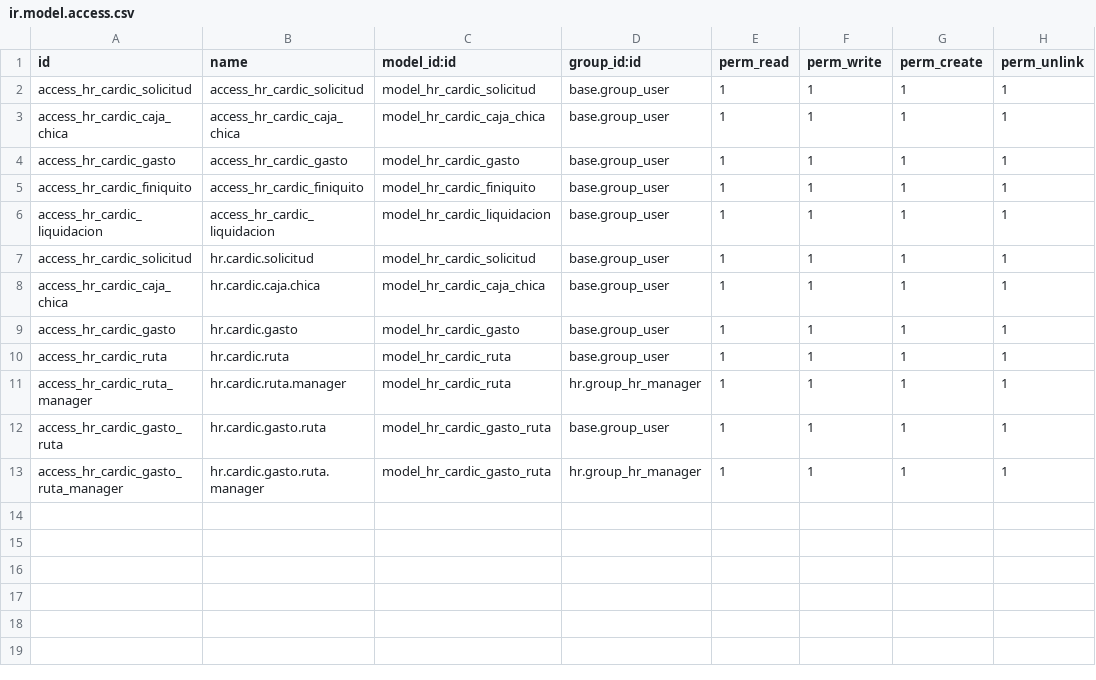
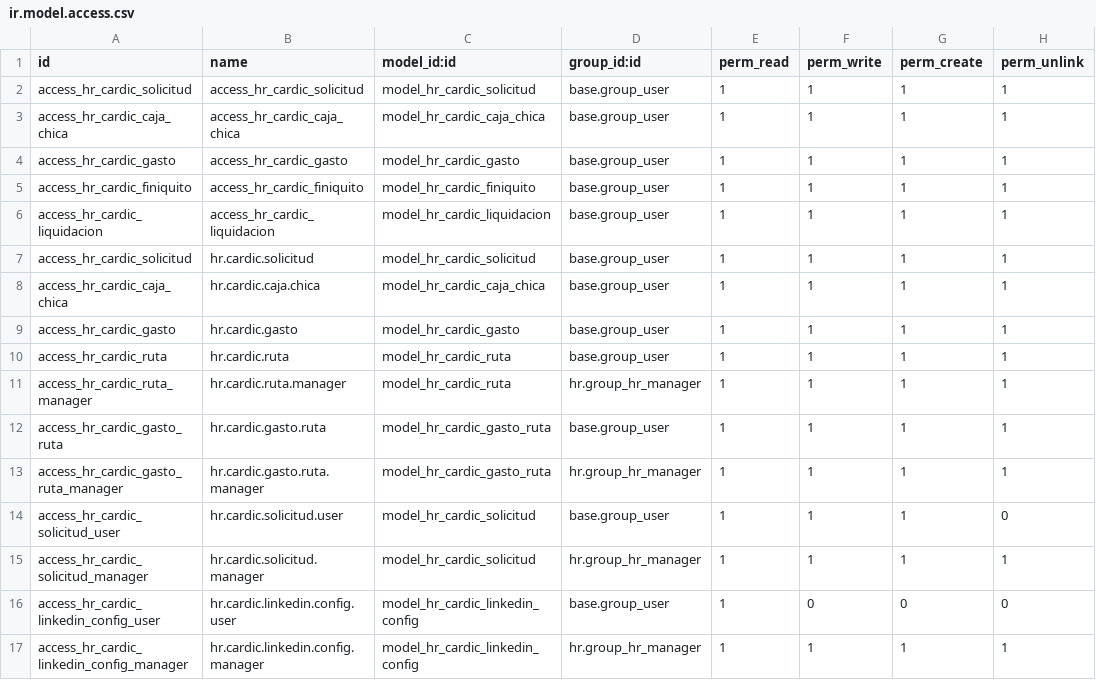
Before and after one commit to Cardic-Automotriz/cardic-exta-addons, a CSV file: custom-addons/hr_cardic/security/ir.model.access.csv, drawn as a sheet; the diff names each change by its address in the sheet, - before the commit and + after, or states it on an @@ line.

Commit message:
CAMBIOS DE LINKEDIN FALTA PROBAR LA VACANTE

```diff
--- a/custom-addons/hr_cardic/security/ir.model.access.csv
+++ b/custom-addons/hr_cardic/security/ir.model.access.csv
+row 14: access_hr_cardic_solicitud_user | hr.cardic.solicitud.user | model_hr_cardic_solicitud | base.group_user | 1 | 1 | 1 | 0
+row 15: access_hr_cardic_solicitud_manager | hr.cardic.solicitud.manager | model_hr_cardic_solicitud | hr.group_hr_manager | 1 | 1 | 1 | 1
+row 16: access_hr_cardic_linkedin_config_user | hr.cardic.linkedin.config.user | model_hr_cardic_linkedin_config | base.group_user | 1 | 0 | 0 | 0
+row 17: access_hr_cardic_linkedin_config_manager | hr.cardic.linkedin.config.manager | model_hr_cardic_linkedin_config | hr.group_hr_manager | 1 | 1 | 1 | 1
```
Also changed, not shown: 7 other files.
